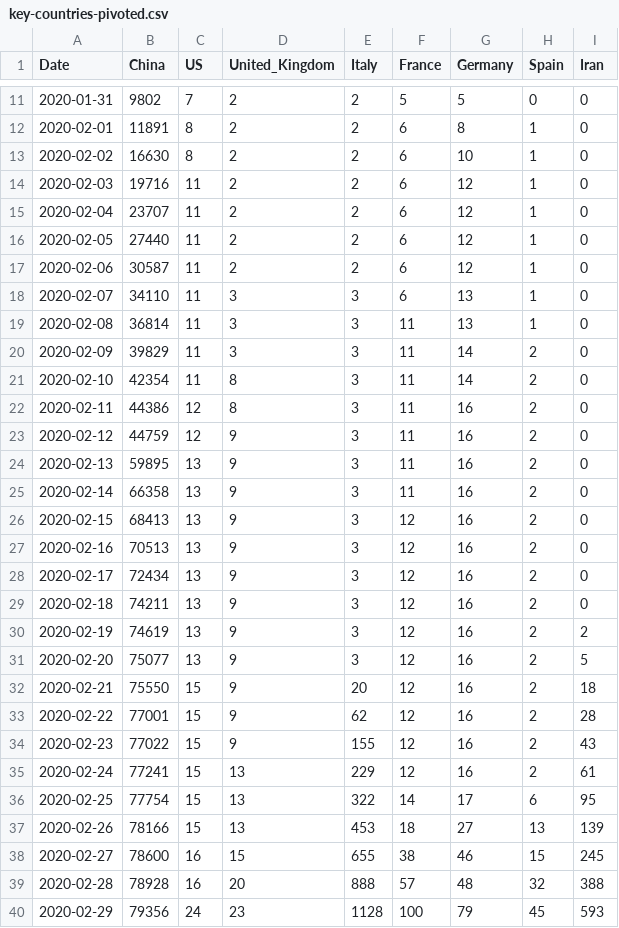
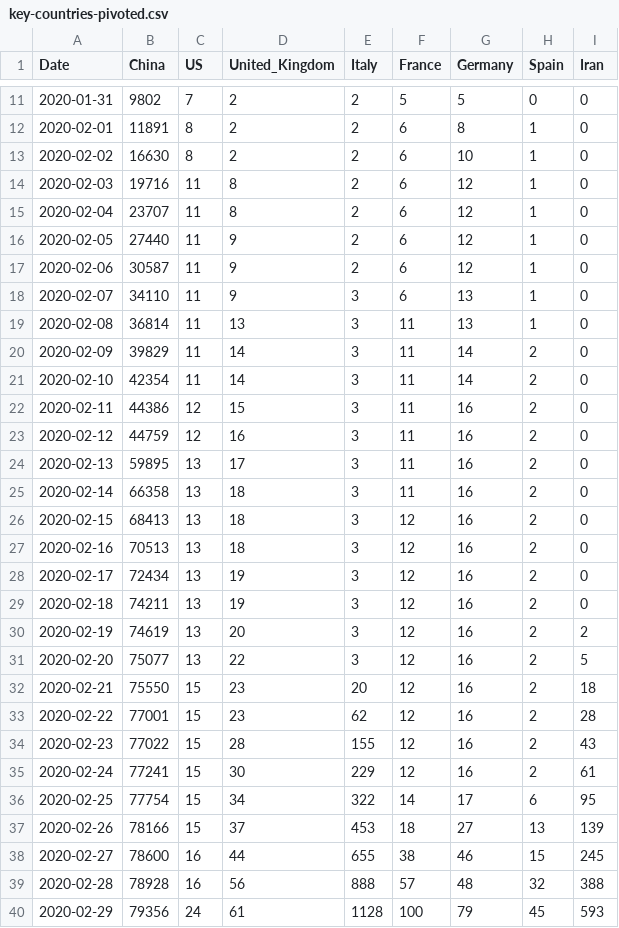
Before and after one commit to nikitasg/covid19-data, a CSV file: data/key-countries-pivoted.csv, drawn as a sheet; only a part is shown, gaps mark what is left out; the diff covers the shown part only.

```diff
--- a/data/key-countries-pivoted.csv
+++ b/data/key-countries-pivoted.csv
@@ -13,28 +13,28 @@ Date,China,US,United_Kingdom,Italy,France,Germany,Spain,Iran
 2020-02-02,16630,8,2,2,6,10,1,0
-2020-02-03,19716,11,2,2,6,12,1,0
-2020-02-04,23707,11,2,2,6,12,1,0
-2020-02-05,27440,11,2,2,6,12,1,0
-2020-02-06,30587,11,2,2,6,12,1,0
-2020-02-07,34110,11,3,3,6,13,1,0
-2020-02-08,36814,11,3,3,11,13,1,0
-2020-02-09,39829,11,3,3,11,14,2,0
-2020-02-10,42354,11,8,3,11,14,2,0
-2020-02-11,44386,12,8,3,11,16,2,0
-2020-02-12,44759,12,9,3,11,16,2,0
-2020-02-13,59895,13,9,3,11,16,2,0
-2020-02-14,66358,13,9,3,11,16,2,0
-2020-02-15,68413,13,9,3,12,16,2,0
-2020-02-16,70513,13,9,3,12,16,2,0
-2020-02-17,72434,13,9,3,12,16,2,0
-2020-02-18,74211,13,9,3,12,16,2,0
-2020-02-19,74619,13,9,3,12,16,2,2
-2020-02-20,75077,13,9,3,12,16,2,5
-2020-02-21,75550,15,9,20,12,16,2,18
-2020-02-22,77001,15,9,62,12,16,2,28
-2020-02-23,77022,15,9,155,12,16,2,43
-2020-02-24,77241,15,13,229,12,16,2,61
-2020-02-25,77754,15,13,322,14,17,6,95
-2020-02-26,78166,15,13,453,18,27,13,139
-2020-02-27,78600,16,15,655,38,46,15,245
-2020-02-28,78928,16,20,888,57,48,32,388
-2020-02-29,79356,24,23,1128,100,79,45,593
+2020-02-03,19716,11,8,2,6,12,1,0
+2020-02-04,23707,11,8,2,6,12,1,0
+2020-02-05,27440,11,9,2,6,12,1,0
+2020-02-06,30587,11,9,2,6,12,1,0
+2020-02-07,34110,11,9,3,6,13,1,0
+2020-02-08,36814,11,13,3,11,13,1,0
+2020-02-09,39829,11,14,3,11,14,2,0
+2020-02-10,42354,11,14,3,11,14,2,0
+2020-02-11,44386,12,15,3,11,16,2,0
+2020-02-12,44759,12,16,3,11,16,2,0
+2020-02-13,59895,13,17,3,11,16,2,0
+2020-02-14,66358,13,18,3,11,16,2,0
+2020-02-15,68413,13,18,3,12,16,2,0
+2020-02-16,70513,13,18,3,12,16,2,0
+2020-02-17,72434,13,19,3,12,16,2,0
+2020-02-18,74211,13,19,3,12,16,2,0
+2020-02-19,74619,13,20,3,12,16,2,2
+2020-02-20,75077,13,22,3,12,16,2,5
+2020-02-21,75550,15,23,20,12,16,2,18
+2020-02-22,77001,15,23,62,12,16,2,28
+2020-02-23,77022,15,28,155,12,16,2,43
+2020-02-24,77241,15,30,229,12,16,2,61
+2020-02-25,77754,15,34,322,14,17,6,95
+2020-02-26,78166,15,37,453,18,27,13,139
+2020-02-27,78600,16,44,655,38,46,15,245
+2020-02-28,78928,16,56,888,57,48,32,388
+2020-02-29,79356,24,61,1128,100,79,45,593
```
Also changed, not shown: 1 added row and 123 edited cells elsewhere in this file, data/worldwide-aggregated.csv, 3 other files.
